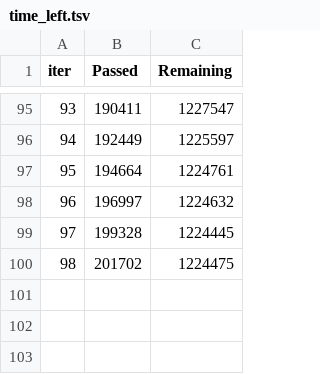
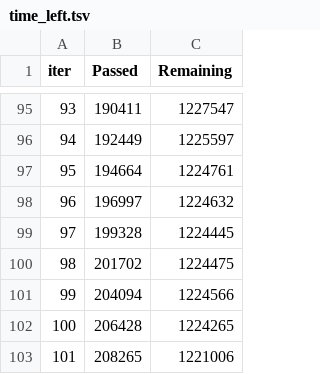
Before and after one commit to edimaudo/Python-projects, a TSV file: Syngenta_crop_challenge/catboost_info/time_left.tsv, drawn as a sheet; only a part is shown, gaps mark what is left out.

Commit message:
Update time_left.tsv

```diff
--- a/Syngenta_crop_challenge/catboost_info/time_left.tsv
+++ b/Syngenta_crop_challenge/catboost_info/time_left.tsv
@@ -100 +100,4 @@ iter	Passed	Remaining
 98	201702	1224475
+99	204094	1224566
+100	206428	1224265
+101	208265	1221006
```
